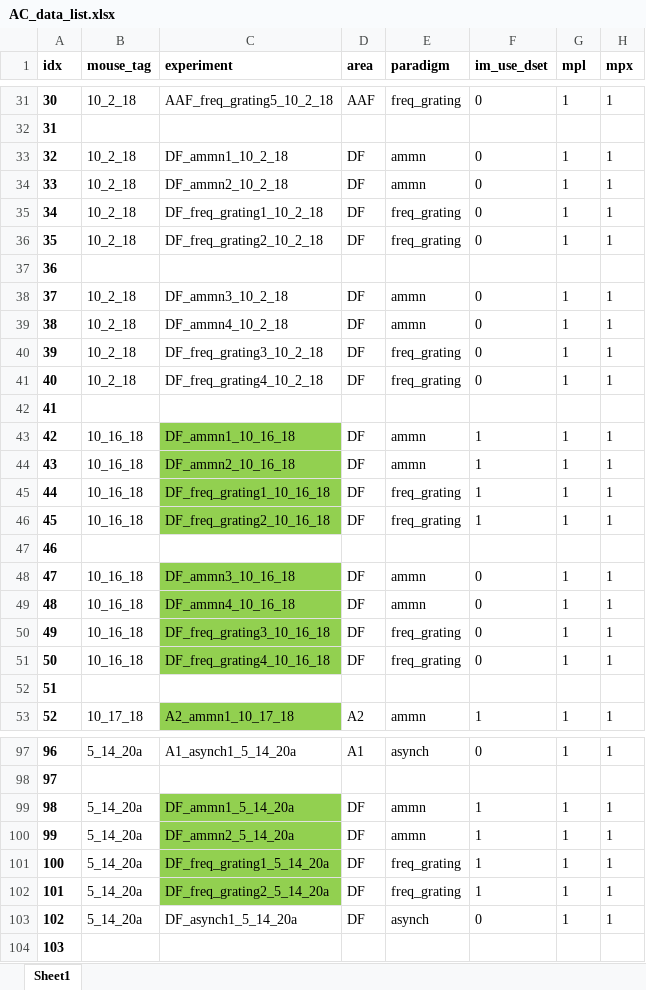
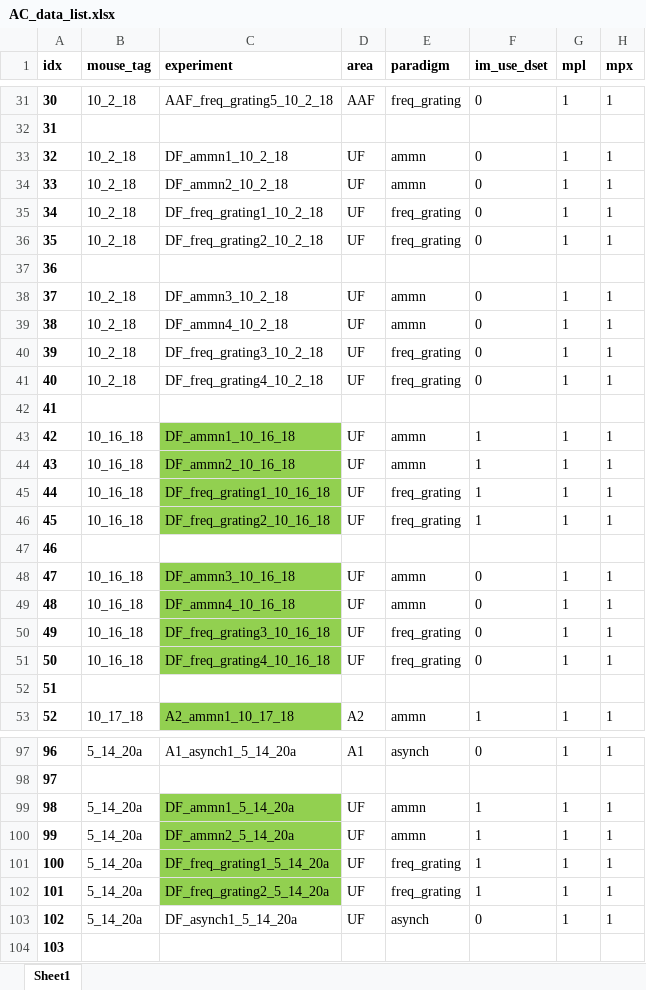
Before and after one commit to shymkivy/AC_2p_analysis, an Excel workbook: AC_data_list.xlsx, sheet Sheet1, drawn as a sheet; only a part is shown, gaps mark what is left out; values as stored, in another font and other column widths than the file's, no borders; the diff covers the shown part only; the diff names each change by its address in the sheet, - before the commit and + after, or states it on an @@ line.

```diff
--- a/AC_data_list.xlsx (sheet Sheet1)
+++ b/AC_data_list.xlsx (sheet Sheet1)
-D33:D36 (area): DF
+D33:D36 (area): UF
-D38:D41 (area): DF
+D38:D41 (area): UF
-D43:D46 (area): DF
+D43:D46 (area): UF
-D48:D51 (area): DF
+D48:D51 (area): UF
-D99:D103 (area): DF
+D99:D103 (area): UF
```
Also changed, not shown: 14 removed rows and 20 edited cells elsewhere in this sheet, 41 other files.
